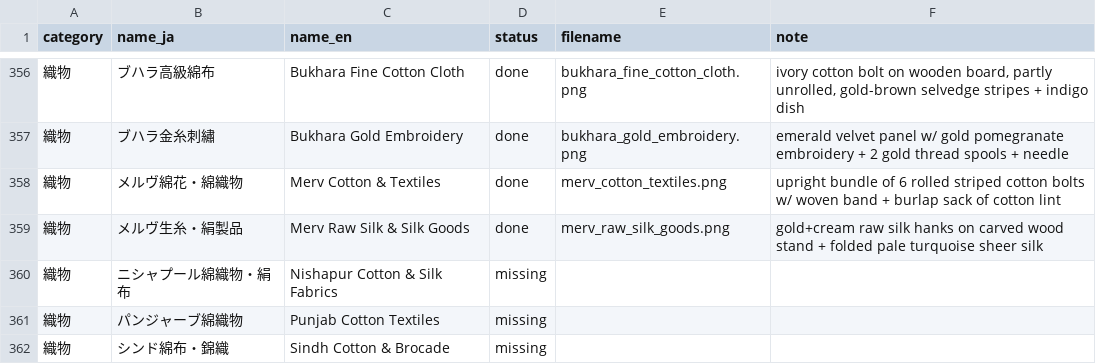
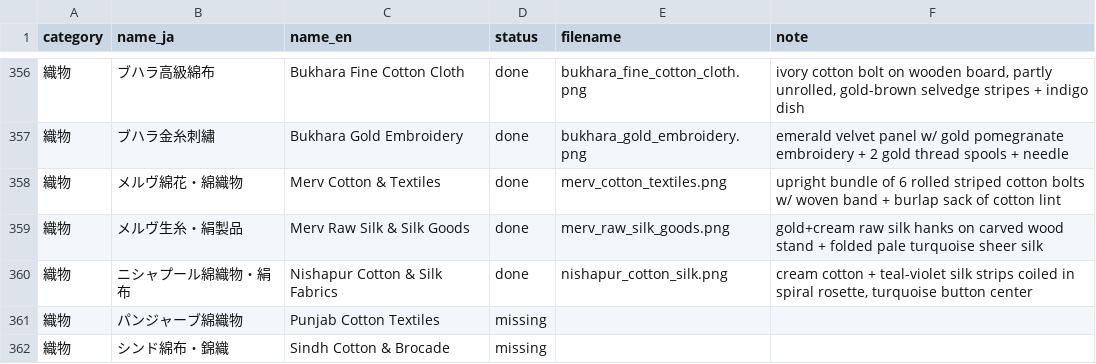
Before and after one commit to mwgmr056/caravan-game-assets, a CSV file: goods_images/goods_image_manifest.csv, drawn as a sheet; only a part is shown, gaps mark what is left out.

```diff
--- a/goods_images/goods_image_manifest.csv
+++ b/goods_images/goods_image_manifest.csv
@@ -359,3 +359,3 @@
 織物,メルヴ生糸・絹製品,Merv Raw Silk & Silk Goods,done,merv_raw_silk_goods.png,gold+cream raw silk hanks on carved wood stand + folded pale turquoise sheer silk
-織物,ニシャプール綿織物・絹布,Nishapur Cotton & Silk Fabrics,missing,,
+織物,ニシャプール綿織物・絹布,Nishapur Cotton & Silk Fabrics,done,nishapur_cotton_silk.png,"cream cotton + teal-violet silk strips coiled in spiral rosette, turquoise button center"
 織物,パンジャーブ綿織物,Punjab Cotton Textiles,missing,,
```
Also changed, not shown: 2 other files.
